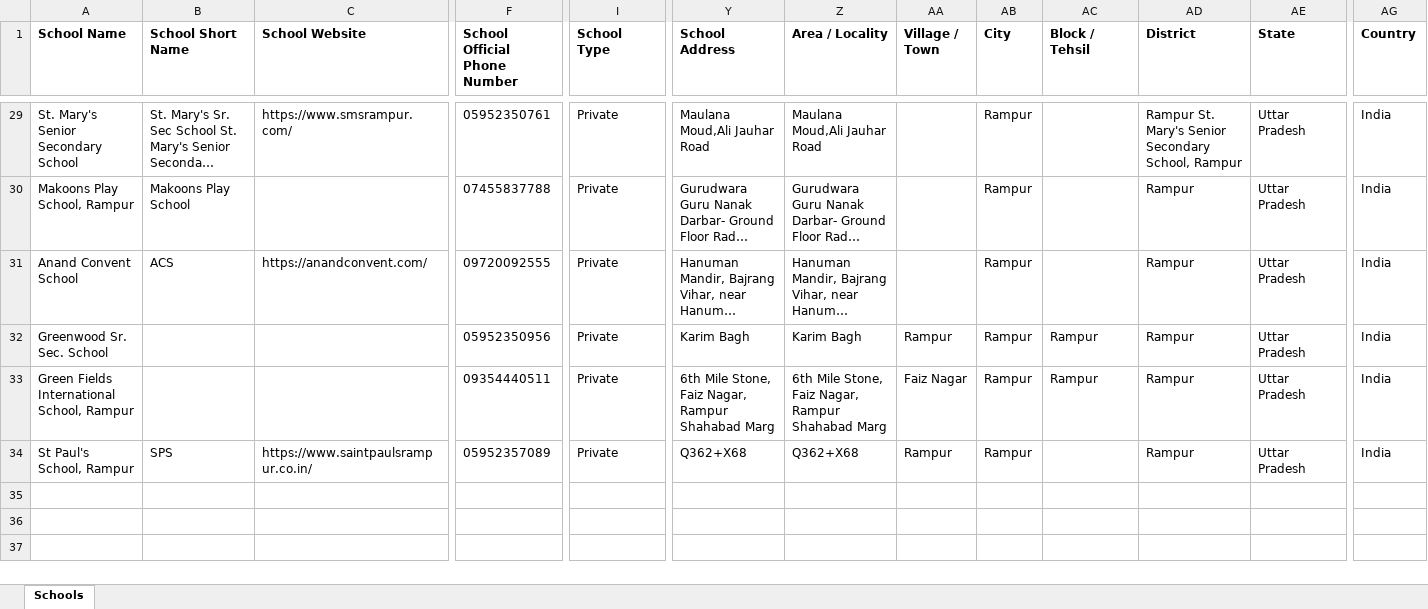
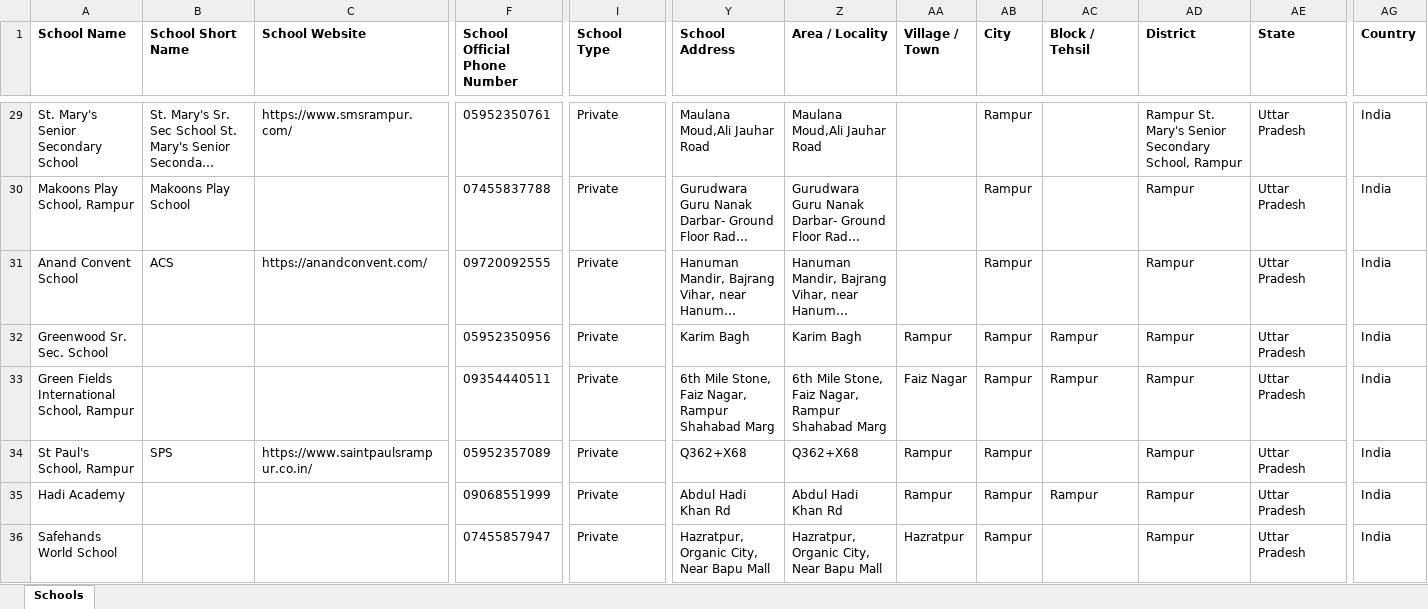
Before and after one commit to anandsagar6/School_Data_Scraper, an Excel workbook: Excel_Data/master_data.xlsx, sheet Schools, drawn as a sheet; only a part is shown, gaps mark what is left out; long unchanged cells end in …; values as stored, in another font and other column widths than the file's, no borders; rows hold the shown columns only; the diff names each change by its address in the sheet, - before the commit and + after, or states it on an @@ line.

```diff
--- a/Excel_Data/master_data.xlsx (sheet Schools)
+++ b/Excel_Data/master_data.xlsx (sheet Schools)
+row 35: Hadi Academy |  |  | 09068551999 | Private | Abdul Hadi Khan Rd | Abdul Hadi Khan Rd | Rampur | Rampur | Rampur | Rampur | Uttar Pradesh | India
+row 36: Safehands World School |  |  | 07455857947 | Private | Hazratpur, Organic City, Near Bapu Mall | Hazratpur, Organic City, Near Bapu Mall | Hazratpur | Rampur |  | Rampur | Uttar Pradesh | India
```
Also changed, not shown: Excel_Data/current_data.xlsx, Temp_Data/Uttar_Pradesh_Rampur_temporary_schools.xlsx, 1 other file.
